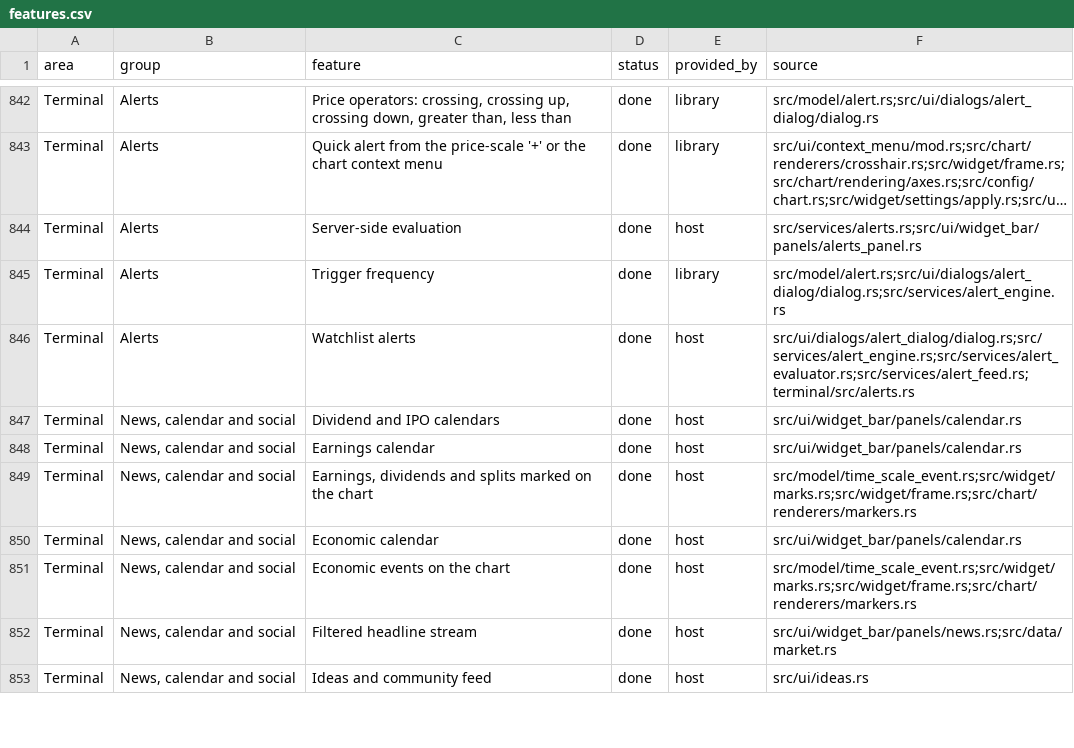
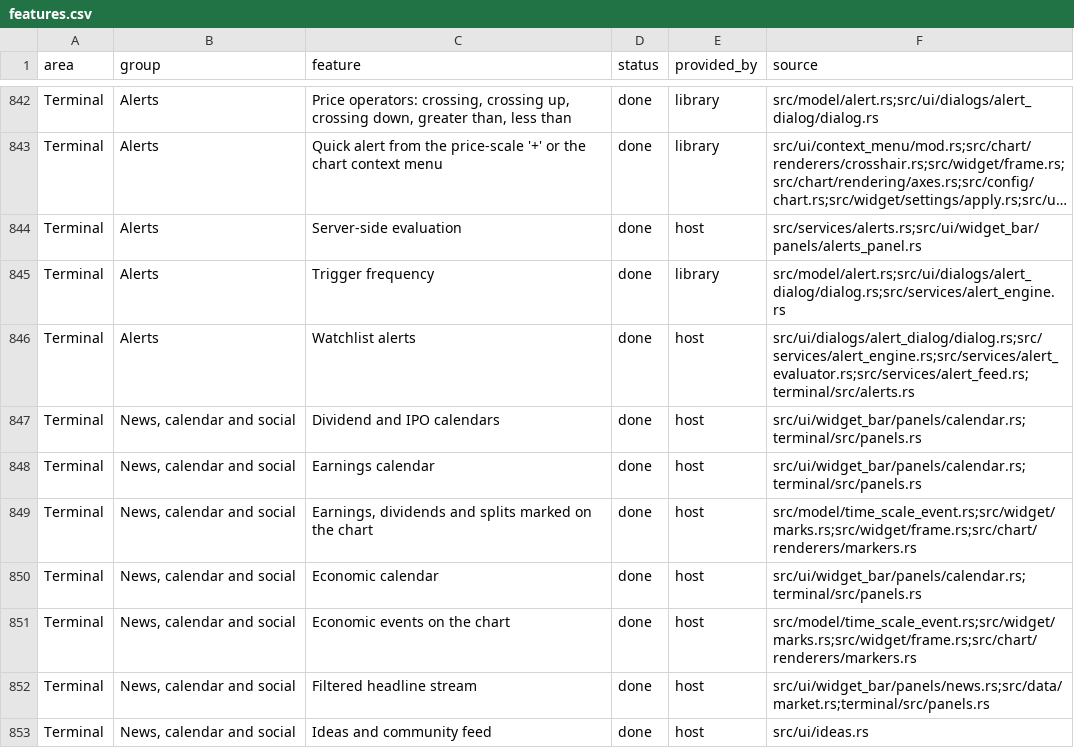
Before and after one commit to userFRM/egui-charts, a CSV file: docs/progress/features.csv, drawn as a sheet; only a part is shown, gaps mark what is left out; long unchanged cells end in …; the diff covers the shown part only.

Commit message:
feat(terminal)!: run the widget bar and its side panels
Hosts had to route panel actions themselves while the terminal kept a stub. Port the parked side panels onto the current public APIs, connect host quotes, notifications and profiles, and derive market returns from chart bars. Persist watchlists and heatmap selections and keep financials hidden until feed support is wired.

Draw the widget rail before the existing object-tree and alerts bodies and reuse the existing data window. Isolate the drawing toolbar interaction tests from the default watchlist so their More button queries remain unambiguous.

Migration: NotificationsPanel::poll now returns the newly received entries as Vec<Notification>. Add a semicolon or discard the result where a caller requires a unit-valued expression. Local terminal entries append through NotificationsPanel::push.

Part of #205
Part of #383

```diff
--- a/docs/progress/features.csv
+++ b/docs/progress/features.csv
@@ -846,8 +846,8 @@ Terminal,Alerts,Trigger frequency,done,library,src/model/alert.rs;src/ui/dialogs
 Terminal,Alerts,Watchlist alerts,done,host,src/ui/dialogs/alert_dialog/dialog.rs;src/services/alert_engine.rs;src/services/alert_evaluator.rs;src/services/alert_feed.rs;terminal/src/alerts.rs
-Terminal,"News, calendar and social",Dividend and IPO calendars,done,host,src/ui/widget_bar/panels/calendar.rs
-Terminal,"News, calendar and social",Earnings calendar,done,host,src/ui/widget_bar/panels/calendar.rs
+Terminal,"News, calendar and social",Dividend and IPO calendars,done,host,src/ui/widget_bar/panels/calendar.rs;terminal/src/panels.rs
+Terminal,"News, calendar and social",Earnings calendar,done,host,src/ui/widget_bar/panels/calendar.rs;terminal/src/panels.rs
 Terminal,"News, calendar and social","Earnings, dividends and splits marked on the chart",done,host,src/model/time_scale_event.rs;src/widget/marks.rs;src/widget/frame.rs;src/chart/renderers/markers.rs
-Terminal,"News, calendar and social",Economic calendar,done,host,src/ui/widget_bar/panels/calendar.rs
+Terminal,"News, calendar and social",Economic calendar,done,host,src/ui/widget_bar/panels/calendar.rs;terminal/src/panels.rs
 Terminal,"News, calendar and social",Economic events on the chart,done,host,src/model/time_scale_event.rs;src/widget/marks.rs;src/widget/frame.rs;src/chart/renderers/markers.rs
-Terminal,"News, calendar and social",Filtered headline stream,done,host,src/ui/widget_bar/panels/news.rs;src/data/market.rs
+Terminal,"News, calendar and social",Filtered headline stream,done,host,src/ui/widget_bar/panels/news.rs;src/data/market.rs;terminal/src/panels.rs
 Terminal,"News, calendar and social",Ideas and community feed,done,host,src/ui/ideas.rs
```
Also changed, not shown: 22 edited cells elsewhere in this file, 8 other files.
